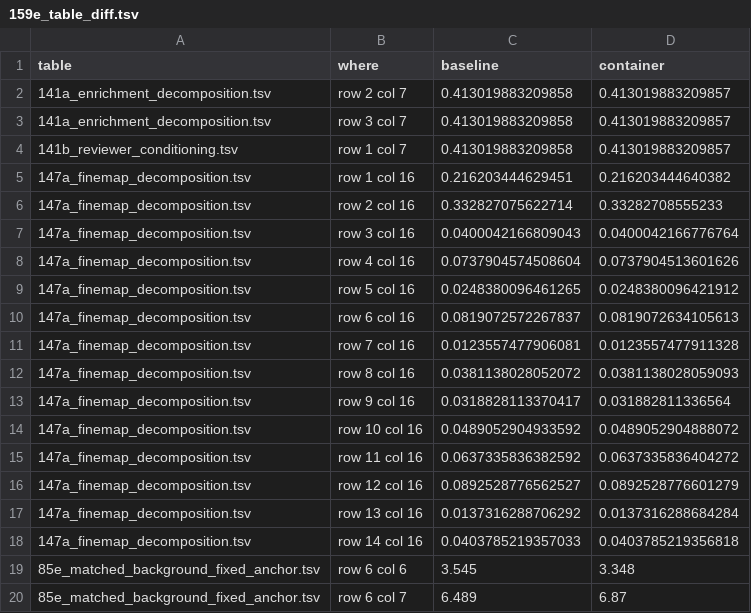
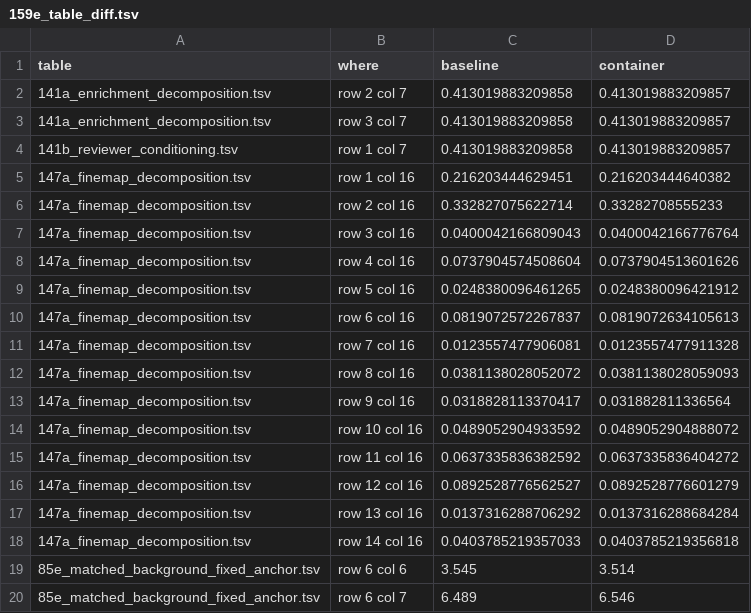
Before and after one commit to tangrzh3/cqtna-audit, a TSV file: 159e_table_diff.tsv, drawn as a sheet.

```diff
--- a/159e_table_diff.tsv
+++ b/159e_table_diff.tsv
@@ -18,3 +18,3 @@ table	where	baseline	container
 147a_finemap_decomposition.tsv	row 14 col 16	0.0403785219357033	0.0403785219356818
-85e_matched_background_fixed_anchor.tsv	row 6 col 6	3.545	3.348
-85e_matched_background_fixed_anchor.tsv	row 6 col 7	6.489	6.87
+85e_matched_background_fixed_anchor.tsv	row 6 col 6	3.545	3.514
+85e_matched_background_fixed_anchor.tsv	row 6 col 7	6.489	6.546
```
Also changed, not shown: 159a_container_acceptance.tsv, 2 other files.
